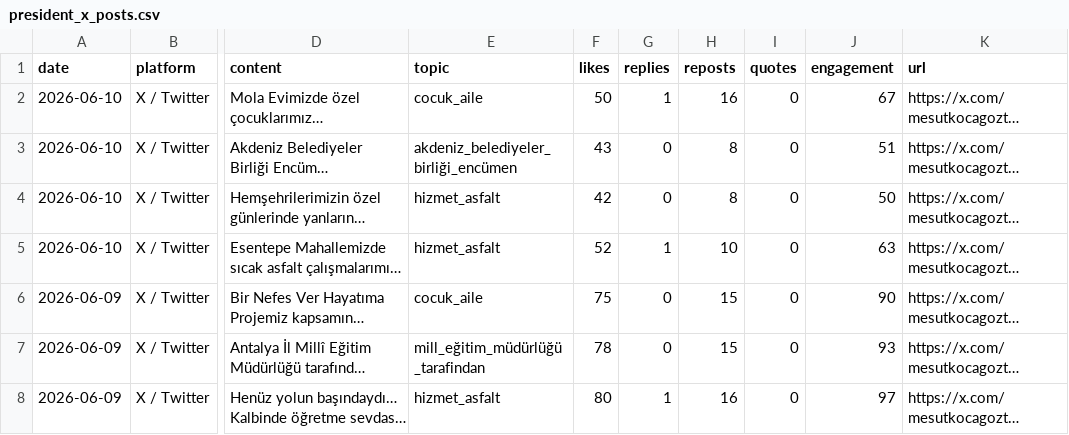
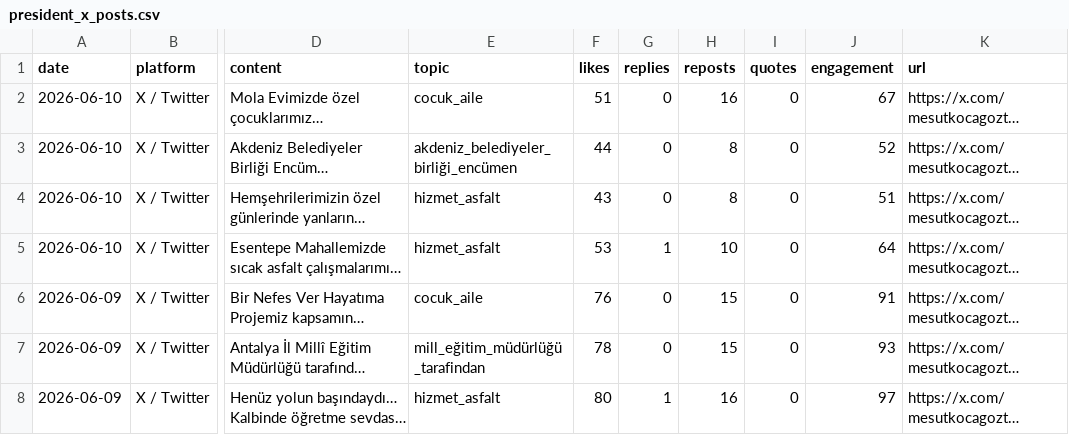
Before and after one commit to korayarhan/dijital-antalya-nabzi, a CSV file: data/auto_social/president_x_posts.csv, drawn as a sheet; only a part is shown, gaps mark what is left out; long unchanged cells end in …; the diff names each change by its address in the sheet, - before the commit and + after, or states it on an @@ line.

```diff
--- a/data/auto_social/president_x_posts.csv
+++ b/data/auto_social/president_x_posts.csv
-F2 (likes): 50
+F2 (likes): 51
-G2 (replies): 1
+G2 (replies): 0
-F3 (likes): 43
+F3 (likes): 44
-J3 (engagement): 51
+J3 (engagement): 52
-F4 (likes): 42
+F4 (likes): 43
-J4 (engagement): 50
+J4 (engagement): 51
-F5 (likes): 52
+F5 (likes): 53
-J5 (engagement): 63
+J5 (engagement): 64
-F6 (likes): 75
+F6 (likes): 76
-J6 (engagement): 90
+J6 (engagement): 91
```
Also changed, not shown: data/archive/daily_decision_log.csv, data/auto_social/social_auto.csv, 10 other files.
